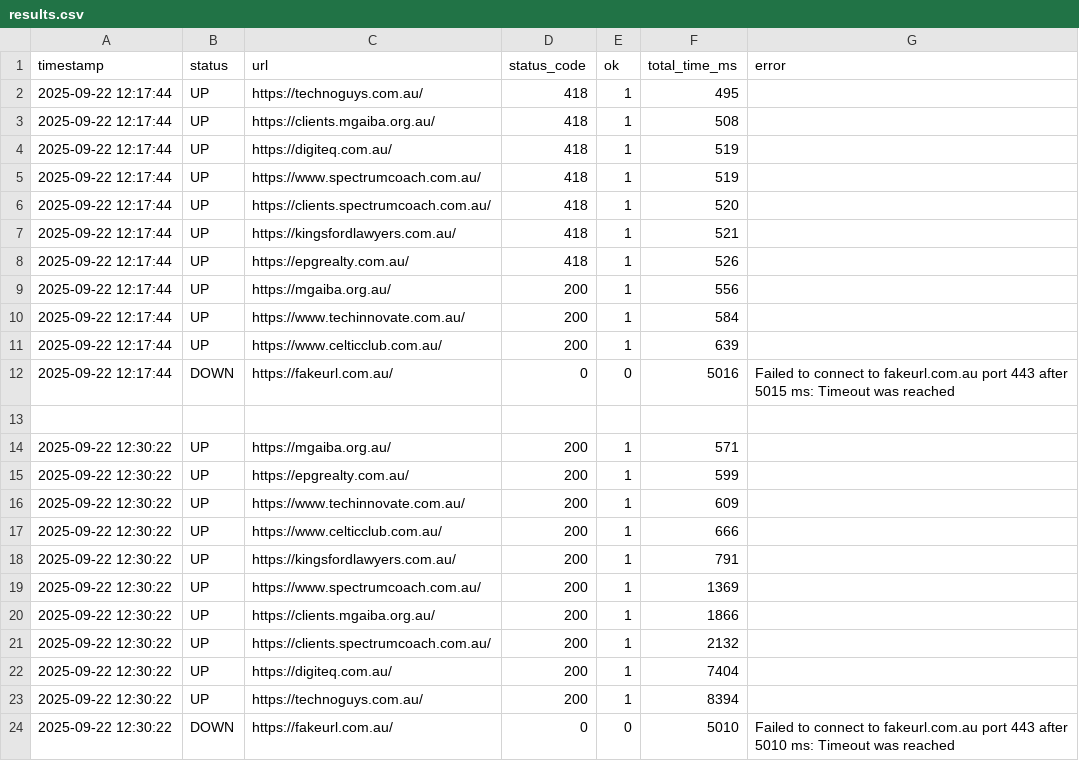
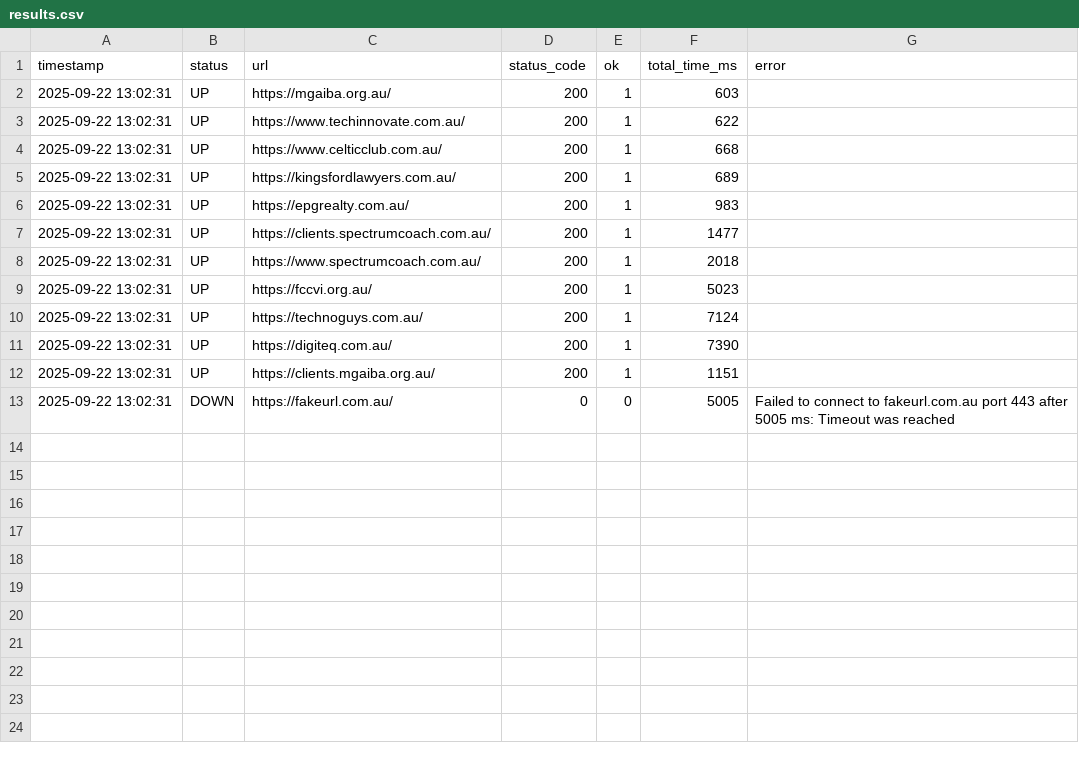
Before and after one commit to dkildev/simple-website-monitoring, a CSV file: results.csv, drawn as a sheet.

```diff
--- a/results.csv
+++ b/results.csv
@@ -1,24 +1,13 @@
 timestamp,status,url,status_code,ok,total_time_ms,error
-"2025-09-22 12:17:44",UP,https://technoguys.com.au/,418,1,495,
-"2025-09-22 12:17:44",UP,https://clients.mgaiba.org.au/,418,1,508,
-"2025-09-22 12:17:44",UP,https://digiteq.com.au/,418,1,519,
-"2025-09-22 12:17:44",UP,https://www.spectrumcoach.com.au/,418,1,519,
-"2025-09-22 12:17:44",UP,https://clients.spectrumcoach.com.au/,418,1,520,
-"2025-09-22 12:17:44",UP,https://kingsfordlawyers.com.au/,418,1,521,
-"2025-09-22 12:17:44",UP,https://epgrealty.com.au/,418,1,526,
-"2025-09-22 12:17:44",UP,https://mgaiba.org.au/,200,1,556,
-"2025-09-22 12:17:44",UP,https://www.techinnovate.com.au/,200,1,584,
-"2025-09-22 12:17:44",UP,https://www.celticclub.com.au/,200,1,639,
-"2025-09-22 12:17:44",DOWN,https://fakeurl.com.au/,0,0,5016,"Failed to connect to fakeurl.com.au port 443 after 5015 ms: Timeout was reached"
-
-"2025-09-22 12:30:22",UP,https://mgaiba.org.au/,200,1,571,
-"2025-09-22 12:30:22",UP,https://epgrealty.com.au/,200,1,599,
-"2025-09-22 12:30:22",UP,https://www.techinnovate.com.au/,200,1,609,
-"2025-09-22 12:30:22",UP,https://www.celticclub.com.au/,200,1,666,
-"2025-09-22 12:30:22",UP,https://kingsfordlawyers.com.au/,200,1,791,
-"2025-09-22 12:30:22",UP,https://www.spectrumcoach.com.au/,200,1,1369,
-"2025-09-22 12:30:22",UP,https://clients.mgaiba.org.au/,200,1,1866,
-"2025-09-22 12:30:22",UP,https://clients.spectrumcoach.com.au/,200,1,2132,
-"2025-09-22 12:30:22",UP,https://digiteq.com.au/,200,1,7404,
-"2025-09-22 12:30:22",UP,https://technoguys.com.au/,200,1,8394,
-"2025-09-22 12:30:22",DOWN,https://fakeurl.com.au/,0,0,5010,"Failed to connect to fakeurl.com.au port 443 after 5010 ms: Timeout was reached"
+"2025-09-22 13:02:31",UP,https://mgaiba.org.au/,200,1,603,
+"2025-09-22 13:02:31",UP,https://www.techinnovate.com.au/,200,1,622,
+"2025-09-22 13:02:31",UP,https://www.celticclub.com.au/,200,1,668,
+"2025-09-22 13:02:31",UP,https://kingsfordlawyers.com.au/,200,1,689,
+"2025-09-22 13:02:31",UP,https://epgrealty.com.au/,200,1,983,
+"2025-09-22 13:02:31",UP,https://clients.spectrumcoach.com.au/,200,1,1477,
+"2025-09-22 13:02:31",UP,https://www.spectrumcoach.com.au/,200,1,2018,
+"2025-09-22 13:02:31",UP,https://fccvi.org.au/,200,1,5023,
+"2025-09-22 13:02:31",UP,https://technoguys.com.au/,200,1,7124,
+"2025-09-22 13:02:31",UP,https://digiteq.com.au/,200,1,7390,
+"2025-09-22 13:02:31",UP,https://clients.mgaiba.org.au/,200,1,1151,
+"2025-09-22 13:02:31",DOWN,https://fakeurl.com.au/,0,0,5005,"Failed to connect to fakeurl.com.au port 443 after 5005 ms: Timeout was reached"
```
Also changed, not shown: 2 other files.
